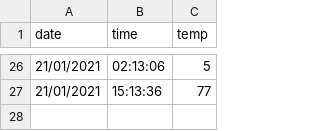
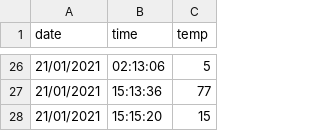
Before and after one commit to SupansaTan/W2-CGI-Group1, a CSV file: temp.csv, drawn as a sheet; only a part is shown, gaps mark what is left out.

```diff
--- a/temp.csv
+++ b/temp.csv
@@ -27 +27,2 @@ date,time,temp
 21/01/2021,15:13:36,77
+21/01/2021,15:15:20,15
```
Also changed, not shown: 1 other file.
